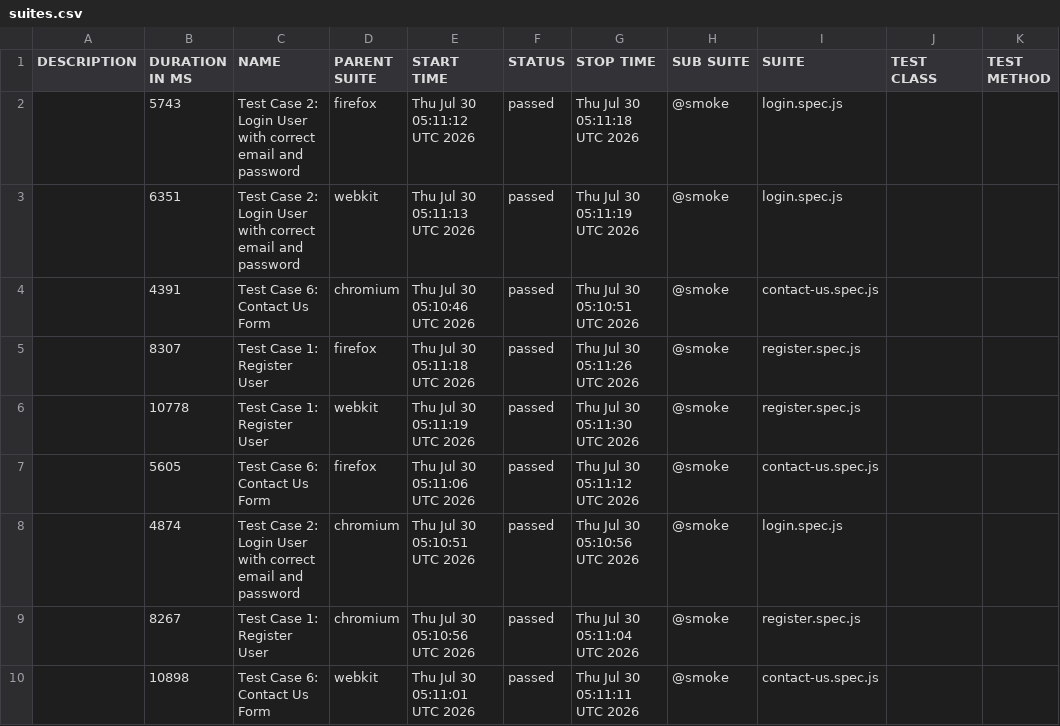
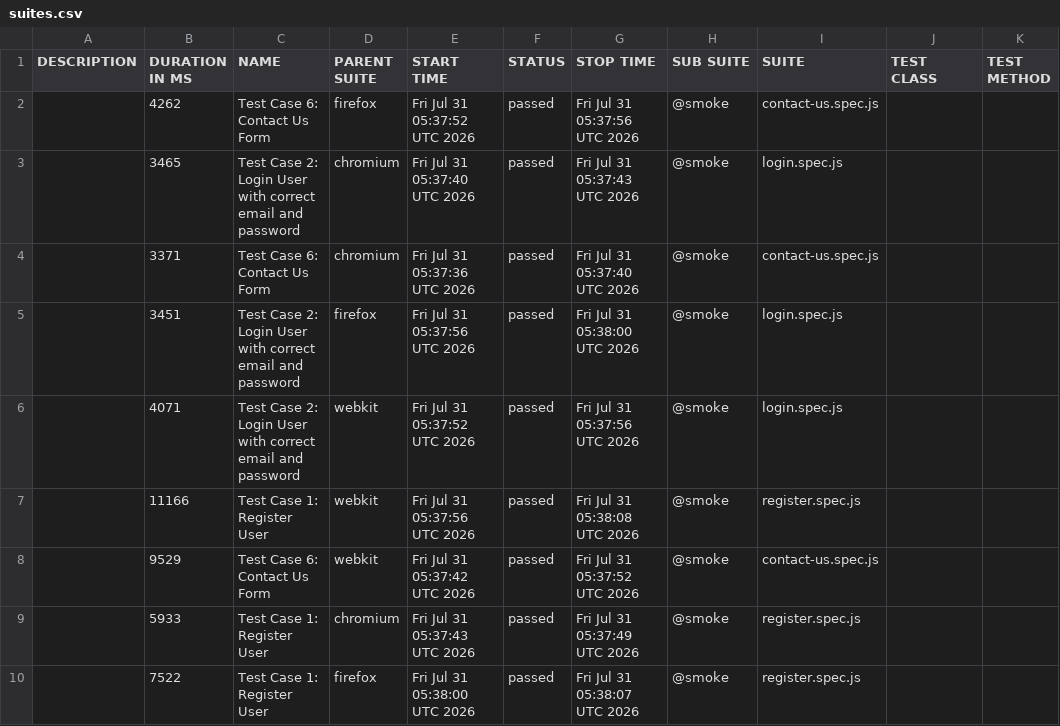
Before and after one commit to s3-qe-team/automation-playwright-project, a CSV file: data/suites.csv, drawn as a sheet.

```diff
--- a/data/suites.csv
+++ b/data/suites.csv
@@ -1,10 +1,10 @@
 "DESCRIPTION","DURATION IN MS","NAME","PARENT SUITE","START TIME","STATUS","STOP TIME","SUB SUITE","SUITE","TEST CLASS","TEST METHOD"
-"","5743","Test Case 2: Login User with correct email and password","firefox","Thu Jul 30 05:11:12 UTC 2026","passed","Thu Jul 30 05:11:18 UTC 2026","@smoke","login.spec.js","",""
-"","6351","Test Case 2: Login User with correct email and password","webkit","Thu Jul 30 05:11:13 UTC 2026","passed","Thu Jul 30 05:11:19 UTC 2026","@smoke","login.spec.js","",""
-"","4391","Test Case 6: Contact Us Form","chromium","Thu Jul 30 05:10:46 UTC 2026","passed","Thu Jul 30 05:10:51 UTC 2026","@smoke","contact-us.spec.js","",""
-"","8307","Test Case 1: Register User","firefox","Thu Jul 30 05:11:18 UTC 2026","passed","Thu Jul 30 05:11:26 UTC 2026","@smoke","register.spec.js","",""
-"","10778","Test Case 1: Register User","webkit","Thu Jul 30 05:11:19 UTC 2026","passed","Thu Jul 30 05:11:30 UTC 2026","@smoke","register.spec.js","",""
-"","5605","Test Case 6: Contact Us Form","firefox","Thu Jul 30 05:11:06 UTC 2026","passed","Thu Jul 30 05:11:12 UTC 2026","@smoke","contact-us.spec.js","",""
-"","4874","Test Case 2: Login User with correct email and password","chromium","Thu Jul 30 05:10:51 UTC 2026","passed","Thu Jul 30 05:10:56 UTC 2026","@smoke","login.spec.js","",""
-"","8267","Test Case 1: Register User","chromium","Thu Jul 30 05:10:56 UTC 2026","passed","Thu Jul 30 05:11:04 UTC 2026","@smoke","register.spec.js","",""
-"","10898","Test Case 6: Contact Us Form","webkit","Thu Jul 30 05:11:01 UTC 2026","passed","Thu Jul 30 05:11:11 UTC 2026","@smoke","contact-us.spec.js","",""
+"","4262","Test Case 6: Contact Us Form","firefox","Fri Jul 31 05:37:52 UTC 2026","passed","Fri Jul 31 05:37:56 UTC 2026","@smoke","contact-us.spec.js","",""
+"","3465","Test Case 2: Login User with correct email and password","chromium","Fri Jul 31 05:37:40 UTC 2026","passed","Fri Jul 31 05:37:43 UTC 2026","@smoke","login.spec.js","",""
+"","3371","Test Case 6: Contact Us Form","chromium","Fri Jul 31 05:37:36 UTC 2026","passed","Fri Jul 31 05:37:40 UTC 2026","@smoke","contact-us.spec.js","",""
+"","3451","Test Case 2: Login User with correct email and password","firefox","Fri Jul 31 05:37:56 UTC 2026","passed","Fri Jul 31 05:38:00 UTC 2026","@smoke","login.spec.js","",""
+"","4071","Test Case 2: Login User with correct email and password","webkit","Fri Jul 31 05:37:52 UTC 2026","passed","Fri Jul 31 05:37:56 UTC 2026","@smoke","login.spec.js","",""
+"","11166","Test Case 1: Register User","webkit","Fri Jul 31 05:37:56 UTC 2026","passed","Fri Jul 31 05:38:08 UTC 2026","@smoke","register.spec.js","",""
+"","9529","Test Case 6: Contact Us Form","webkit","Fri Jul 31 05:37:42 UTC 2026","passed","Fri Jul 31 05:37:52 UTC 2026","@smoke","contact-us.spec.js","",""
+"","5933","Test Case 1: Register User","chromium","Fri Jul 31 05:37:43 UTC 2026","passed","Fri Jul 31 05:37:49 UTC 2026","@smoke","register.spec.js","",""
+"","7522","Test Case 1: Register User","firefox","Fri Jul 31 05:38:00 UTC 2026","passed","Fri Jul 31 05:38:07 UTC 2026","@smoke","register.spec.js","",""
```
Also changed, not shown: 58 other files.
